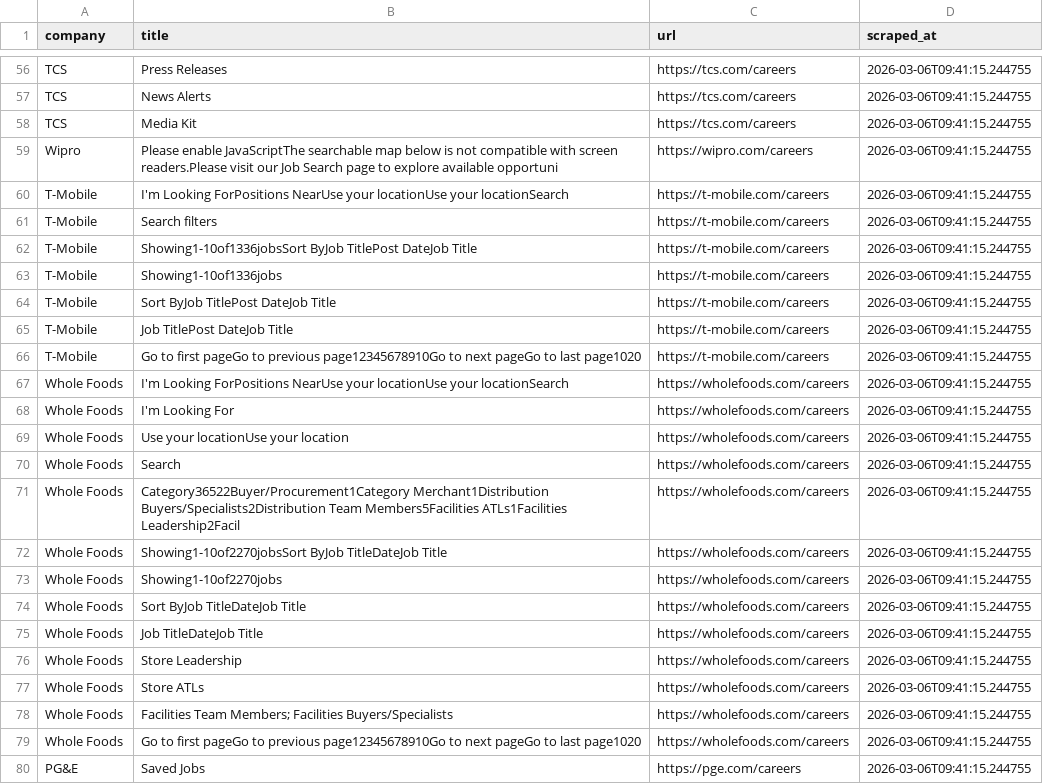
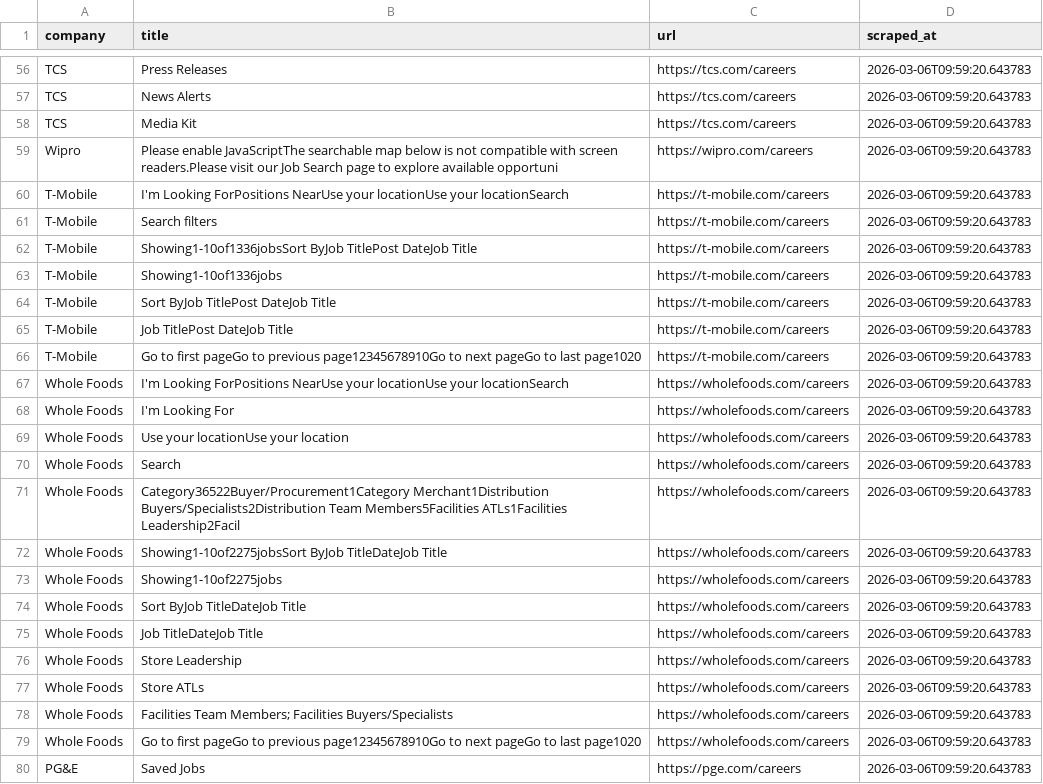
Before and after one commit to DavidRenda12/job-board, a CSV file: sacramento_jobs.csv, drawn as a sheet; only a part is shown, gaps mark what is left out; the diff covers the shown part only; the diff names each change by its address in the sheet, - before the commit and + after, or states it on an @@ line.

```diff
--- a/sacramento_jobs.csv
+++ b/sacramento_jobs.csv
-D56:D80 (scraped_at): 2026-03-06T09:41:15.244755
+D56:D80 (scraped_at): 2026-03-06T09:59:20.643783
-B72 (title): Showing1-10of2270jobsSort ByJob TitleDateJob…
+B72 (title): Showing1-10of2275jobsSort ByJob TitleDateJob…
-B73 (title): Showing1-10of2270jobs
+B73 (title): Showing1-10of2275jobs
```
Also changed, not shown: 54 edited cells elsewhere in this file, 2 other files.
